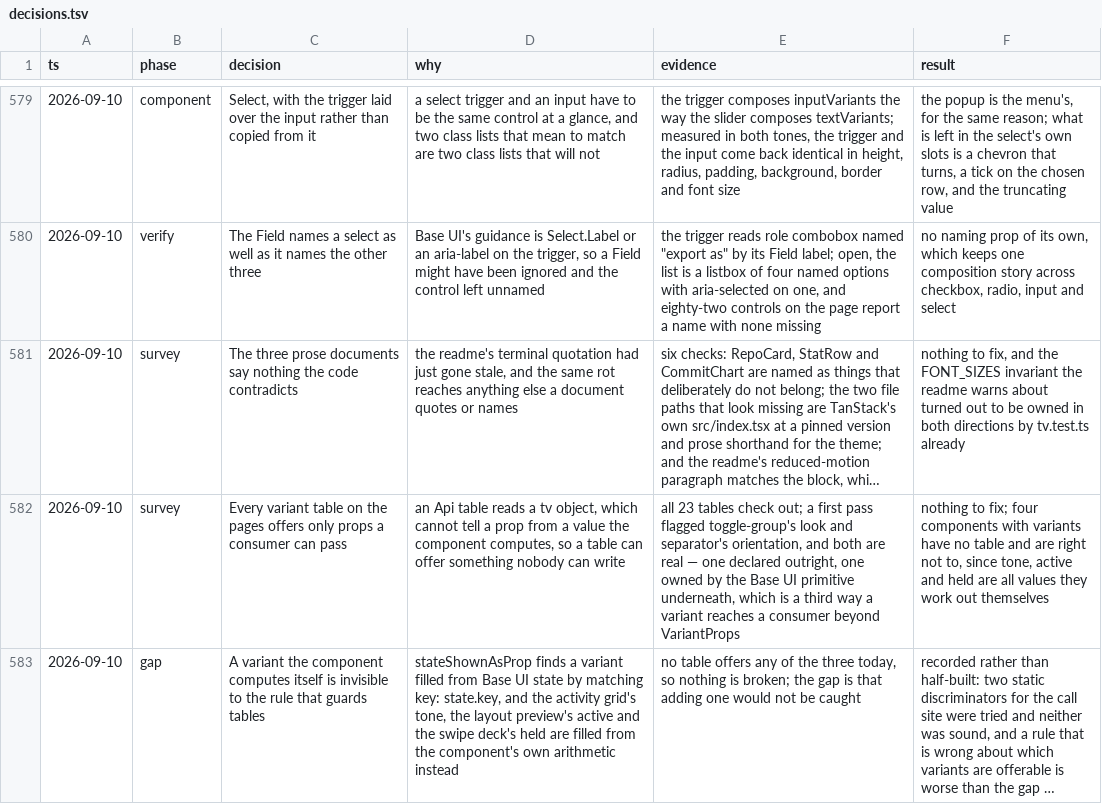
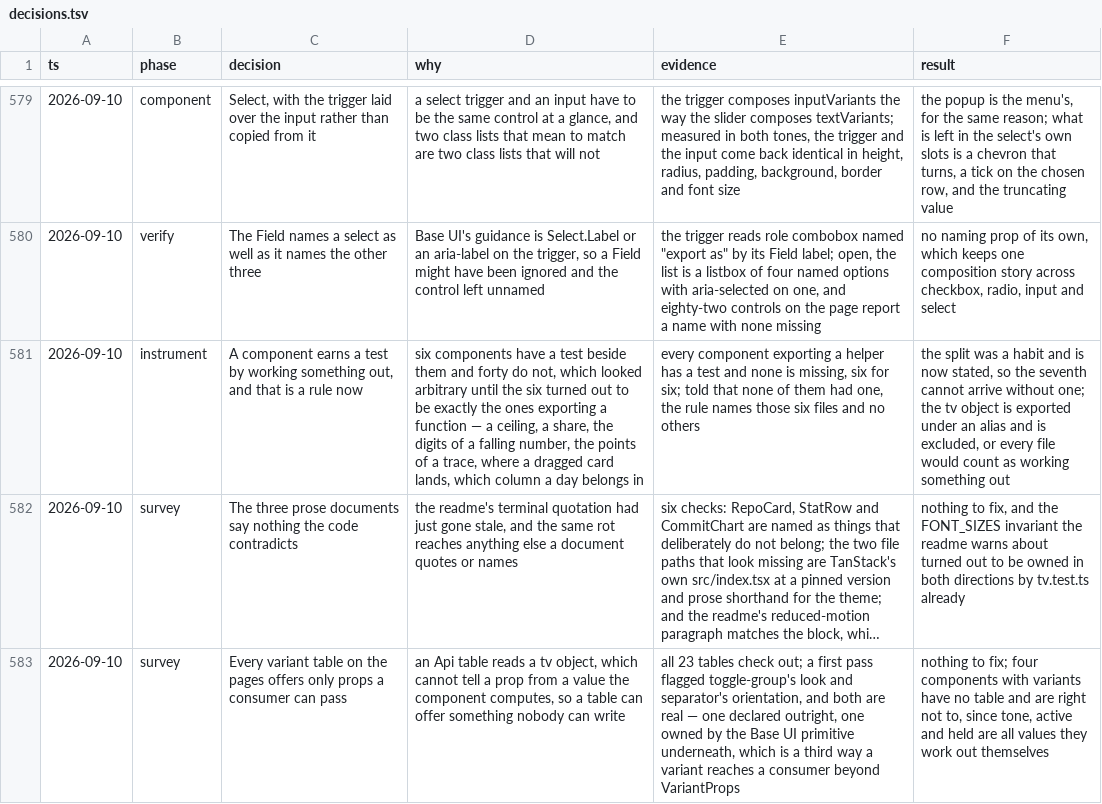
Before and after one commit to tyler-mitchell/infinite-canvas, a TSV file: packages/polkadot-ui/docs/internal/decisions.tsv, drawn as a sheet; only a part is shown, gaps mark what is left out; the shorter side is filled out with more unchanged rows; long unchanged cells end in …; the diff names each change by its address in the sheet, - before the commit and + after, or states it on an @@ line.

Commit message:
test(polkadot-ui): a component earns a test by working something out
Six components have a test beside them and forty do not. That looked arbitrary until I looked at
which six: they are exactly the ones that export a function — a ceiling, a share, the digits of a
falling number, the points of a trace, where a dragged card lands, which column a day belongs in.
The other forty are tv slots and JSX, which every other rule in this suite already reads.

So the split is right and was a habit rather than a rule, which means the seventh could have
arrived without one. Now it cannot: a component exporting a helper must have a test beside it.

Proved on the real files rather than only on a fixture. Told that none of them has a test, the
rule names those six and no others — without that, the clean result would look identical to an
extractor that found nothing at all, which is a shape that has caught me twice today.

The tv object is exported under an alias and is excluded by name, or every component in the kit
would count as working something out.

```diff
--- a/packages/polkadot-ui/docs/internal/decisions.tsv
+++ b/packages/polkadot-ui/docs/internal/decisions.tsv
+row 581: 2026-09-10 | instrument | A component earns a test by working something out, and that is a rule now | six components have a test beside them and forty do not, which looked arbitrary until the six turned out to be exactly the ones exporting a function — a ceiling, a share, the digits of a falling number, the points of a trace, where a dragged card lands, which column a day belongs in | every component exporting a helper has a test and none is missing, six for six; told that none of them had one, the rule names those six files and no others | the split was a habit and is now stated, so the seventh cannot arrive without one; the tv object is exported under an alias and is excluded, or every file would count as working something out
```
Also changed, not shown: 1 other file.
